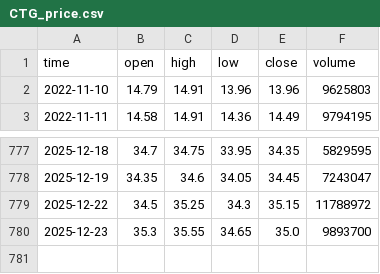
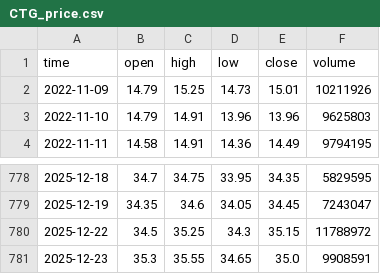
Before and after one commit to darkend16987/Stock4N, a CSV file: data/raw/CTG_price.csv, drawn as a sheet; only a part is shown, gaps mark what is left out.

Commit message:
4th commit
Data commit

```diff
--- a/data/raw/CTG_price.csv
+++ b/data/raw/CTG_price.csv
@@ -1,2 +1,3 @@
 time,open,high,low,close,volume
+2022-11-09,14.79,15.25,14.73,15.01,10211926
 2022-11-10,14.79,14.91,13.96,13.96,9625803
@@ -779,2 +780,2 @@ time,open,high,low,close,volume
 2025-12-22,34.5,35.25,34.3,35.15,11788972
-2025-12-23,35.3,35.55,34.65,35.0,9893700
+2025-12-23,35.3,35.55,34.65,35.0,9908591
```
Also changed, not shown: data/raw/ACB_price.csv, data/raw/BID_price.csv, 30 other files.
